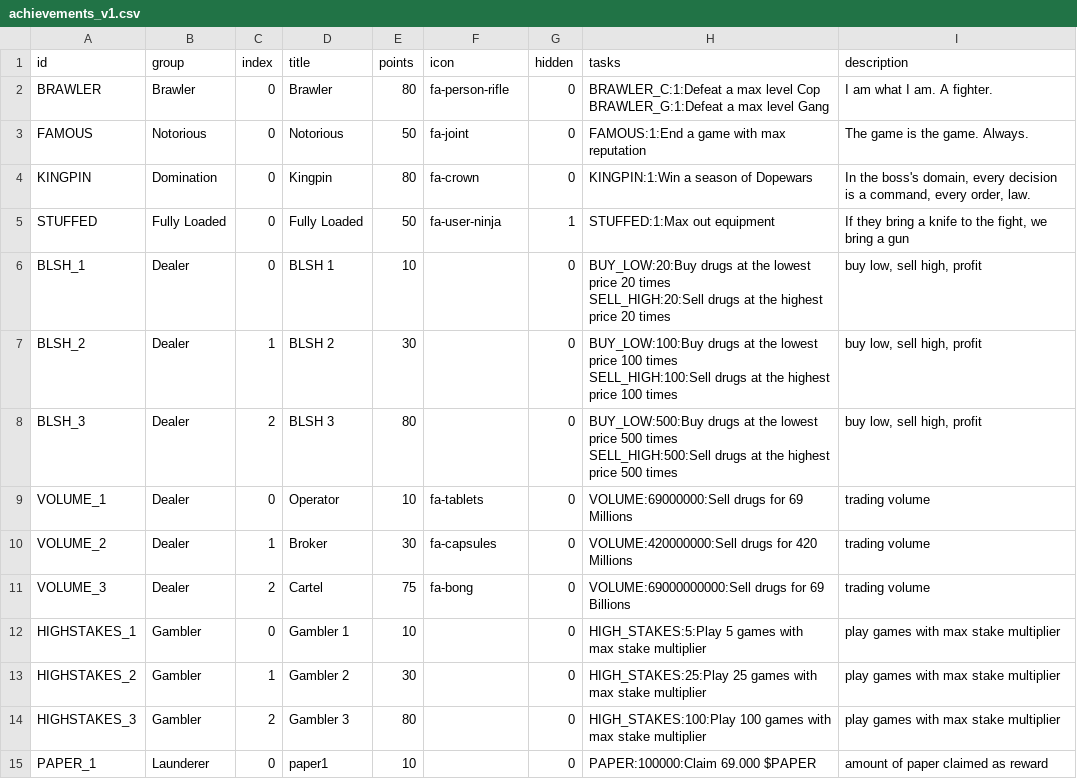
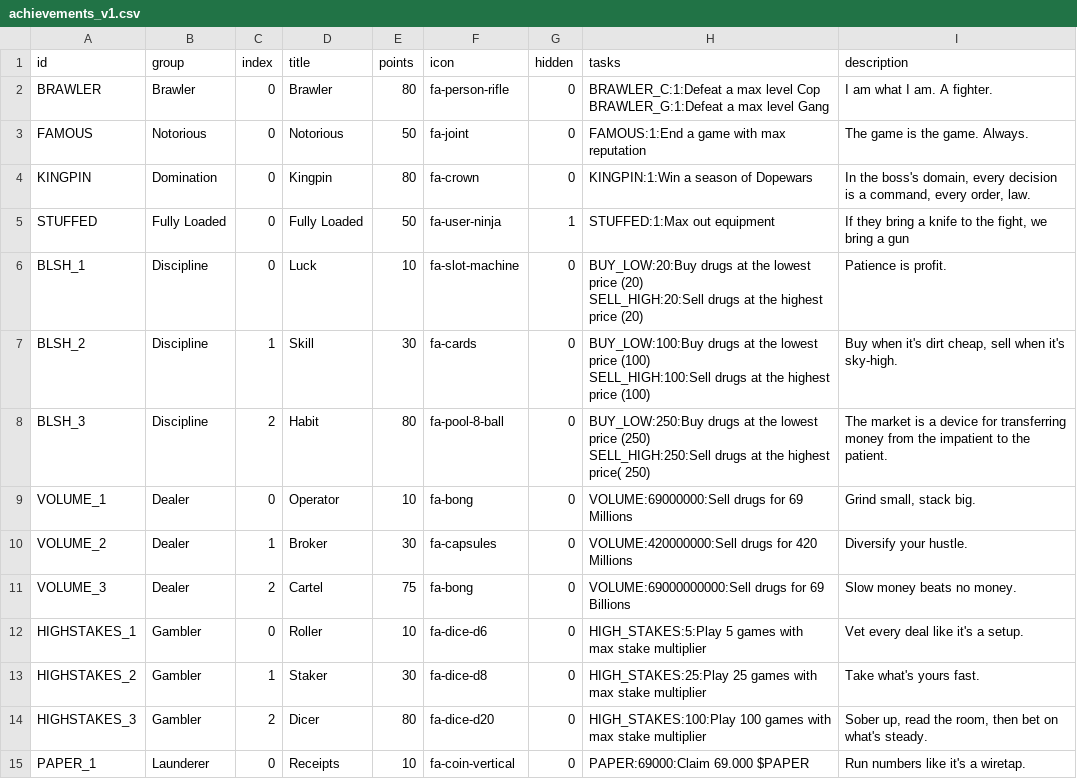
Before and after one commit to cartridge-gg/dopewars, a CSV file: src/achievements/achievements_v1.csv, drawn as a sheet; only a part is shown; the diff covers the shown part only.

Commit message:
update achievements with titles/desc

```diff
--- a/src/achievements/achievements_v1.csv
+++ b/src/achievements/achievements_v1.csv
@@ -6,14 +6,14 @@ KINGPIN;Domination;0;Kingpin;80;fa-crown;0;KINGPIN:1:Win a season of Dopewars;In
 STUFFED;Fully Loaded;0;Fully Loaded;50;fa-user-ninja;1;STUFFED:1:Max out equipment;If they bring a knife to the fight, we bring a gun
-BLSH_1;Dealer;0;BLSH 1;10;;0;"BUY_LOW:20:Buy drugs at the lowest price 20 times
-SELL_HIGH:20:Sell drugs at the highest price 20 times";buy low, sell high, profit
-BLSH_2;Dealer;1;BLSH 2;30;;0;"BUY_LOW:100:Buy drugs at the lowest price 100 times
-SELL_HIGH:100:Sell drugs at the highest price 100 times";buy low, sell high, profit
-BLSH_3;Dealer;2;BLSH 3;80;;0;"BUY_LOW:500:Buy drugs at the lowest price 500 times
-SELL_HIGH:500:Sell drugs at the highest price 500 times";buy low, sell high, profit
-VOLUME_1;Dealer;0;Operator;10;fa-tablets;0;VOLUME:69000000:Sell drugs for 69 Millions;trading volume
-VOLUME_2;Dealer;1;Broker;30;fa-capsules;0;VOLUME:420000000:Sell drugs for 420 Millions;trading volume
-VOLUME_3;Dealer;2;Cartel;75;fa-bong;0;VOLUME:69000000000:Sell drugs for 69 Billions;trading volume
-HIGHSTAKES_1;Gambler;0;Gambler 1;10;;0;HIGH_STAKES:5:Play 5 games with max stake multiplier;play games with max stake multiplier
-HIGHSTAKES_2;Gambler;1;Gambler 2;30;;0;HIGH_STAKES:25:Play 25 games with max stake multiplier;play games with max stake multiplier
-HIGHSTAKES_3;Gambler;2;Gambler 3;80;;0;HIGH_STAKES:100:Play 100 games with max stake multiplier;play games with max stake multiplier
-PAPER_1;Launderer;0;paper1;10;;0;PAPER:100000:Claim 69.000 $PAPER;amount of paper claimed as reward
+BLSH_1;Discipline;0;Luck;10;fa-slot-machine;0;"BUY_LOW:20:Buy drugs at the lowest price (20)
+SELL_HIGH:20:Sell drugs at the highest price (20)";Patience is profit.
+BLSH_2;Discipline;1;Skill;30;fa-cards;0;"BUY_LOW:100:Buy drugs at the lowest price (100)
+SELL_HIGH:100:Sell drugs at the highest price (100)";Buy when it's dirt cheap, sell when it's sky-high.
+BLSH_3;Discipline;2;Habit;80;fa-pool-8-ball;0;"BUY_LOW:250:Buy drugs at the lowest price (250)
+SELL_HIGH:250:Sell drugs at the highest price( 250)";The market is a device for transferring money from the impatient to the patient.
+VOLUME_1;Dealer;0;Operator;10;fa-bong;0;VOLUME:69000000:Sell drugs for 69 Millions;Grind small, stack big.
+VOLUME_2;Dealer;1;Broker;30;fa-capsules;0;VOLUME:420000000:Sell drugs for 420 Millions;Diversify your hustle.
+VOLUME_3;Dealer;2;Cartel;75;fa-bong;0;VOLUME:69000000000:Sell drugs for 69 Billions;Slow money beats no money.
+HIGHSTAKES_1;Gambler;0;Roller;10;fa-dice-d6;0;HIGH_STAKES:5:Play 5 games with max stake multiplier;Vet every deal like it's a setup.
+HIGHSTAKES_2;Gambler;1;Staker;30;fa-dice-d8;0;HIGH_STAKES:25:Play 25 games with max stake multiplier;Take what's yours fast.
+HIGHSTAKES_3;Gambler;2;Dicer;80;fa-dice-d20;0;HIGH_STAKES:100:Play 100 games with max stake multiplier;Sober up, read the room, then bet on what's steady.
+PAPER_1;Launderer;0;Receipts;10;fa-coin-vertical;0;PAPER:69000:Claim 69.000 $PAPER;Run numbers like it's a wiretap.
```
Also changed, not shown: 34 edited cells elsewhere in this file, 1 other file.
